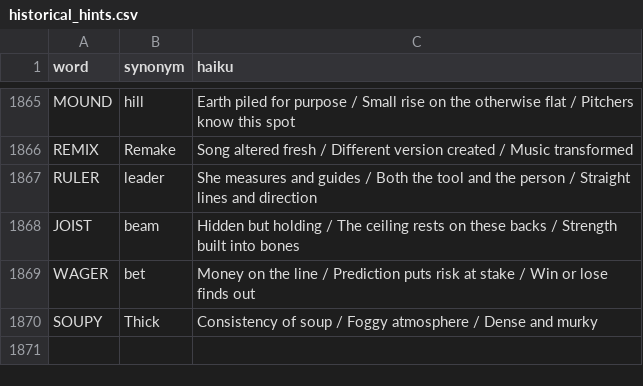
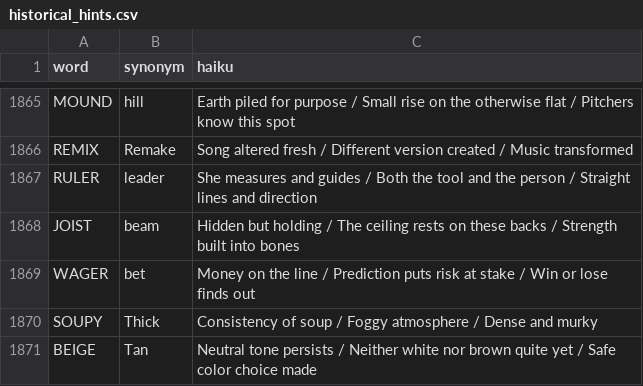
Before and after one commit to 8080Games/WordleMatch, a CSV file: wwwroot/historical_hints.csv, drawn as a sheet; only a part is shown, gaps mark what is left out; the diff names each change by its address in the sheet, - before the commit and + after, or states it on an @@ line.

Commit message:
Add Wordle word: BEIGE (game #1905, 9/6/2026)

```diff
--- a/wwwroot/historical_hints.csv
+++ b/wwwroot/historical_hints.csv
+row 1871: BEIGE | Tan | Neutral tone persists / Neither white nor brown quite yet / Safe color choice made
```
Also changed, not shown: wwwroot/historical-words.csv, wwwroot/used-words.csv, 1 other file.
